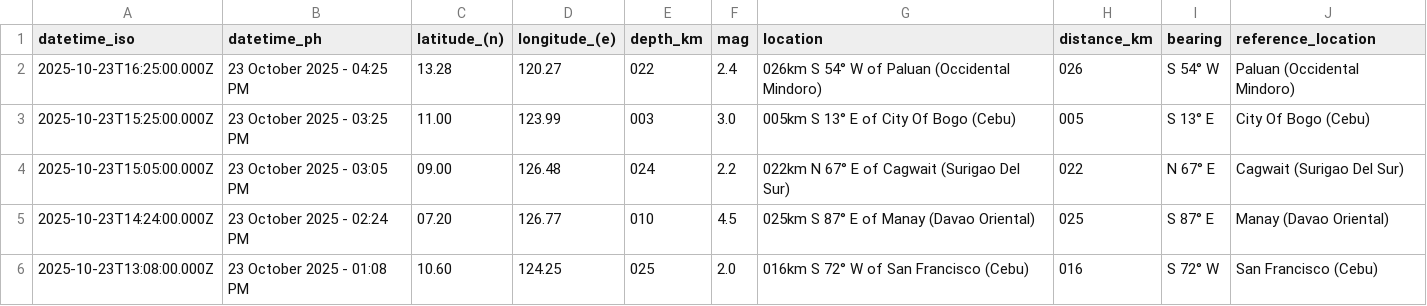
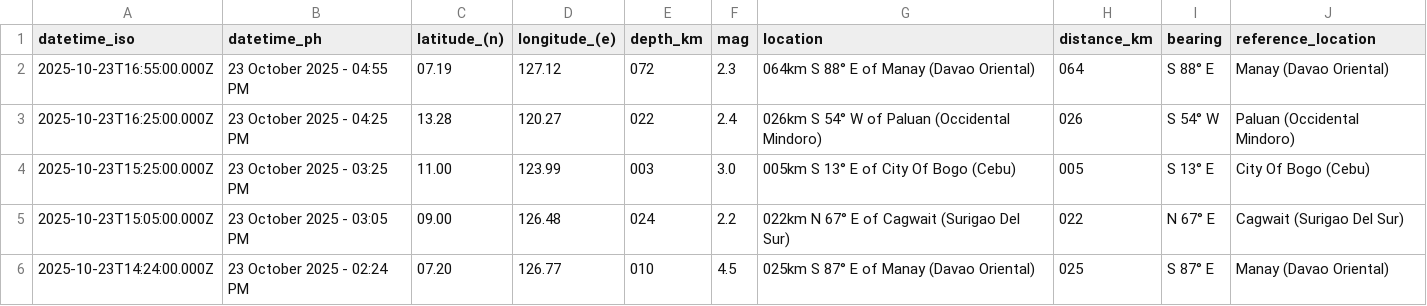
Before and after one commit to Waytii/chamthesleeptalker, a CSV file: earthquakes.csv, drawn as a sheet; only a part is shown; the shorter side is filled out with more unchanged rows.

```diff
--- a/earthquakes.csv
+++ b/earthquakes.csv
@@ -1,2 +1,3 @@
 datetime_iso,datetime_ph,latitude_(n),longitude_(e),depth_km,mag,location,distance_km,bearing,reference_location
+2025-10-23T16:55:00.000Z,23 October 2025 - 04:55 PM,07.19,127.12,072,2.3,064km S 88° E of Manay (Davao Oriental),064,S 88° E,Manay (Davao Oriental)
 2025-10-23T16:25:00.000Z,23 October 2025 - 04:25 PM,13.28,120.27,022,2.4,026km S 54° W of Paluan (Occidental Mindoro),026,S 54° W,Paluan (Occidental Mindoro)
```
Also changed, not shown: earthquake_summary_stats.csv, earthquakes_past_24_hours.csv, 5 other files.
